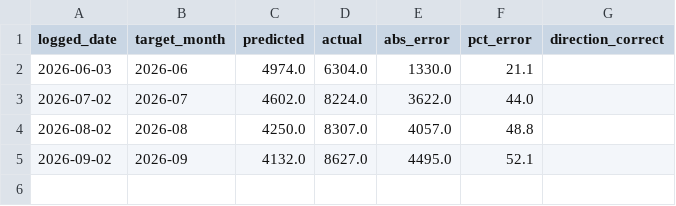
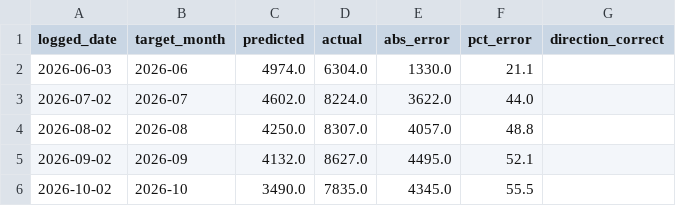
Before and after one commit to Prayas-dev-acc/mandi, a CSV file: accuracy_log.csv, drawn as a sheet.

```diff
--- a/accuracy_log.csv
+++ b/accuracy_log.csv
@@ -5 +5,2 @@ logged_date,target_month,predicted,actual,abs_error,pct_error,direction_correct
 2026-09-02,2026-09,4132.0,8627.0,4495.0,52.1,
+2026-10-02,2026-10,3490.0,7835.0,4345.0,55.5,
```
Also changed, not shown: weather_monthly.csv, 2 other files.
